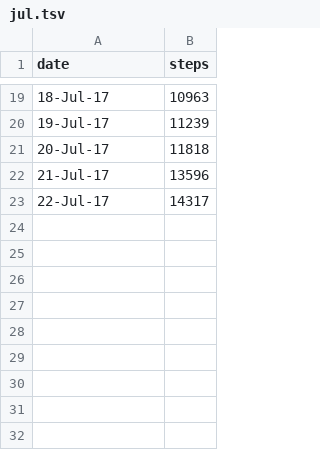
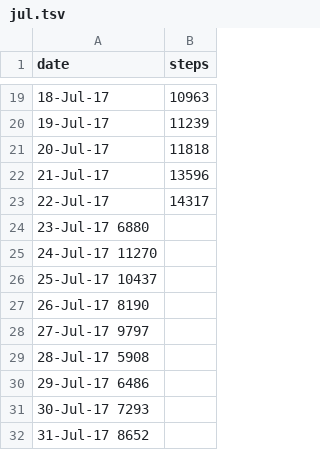
Before and after one commit to madebymak/d3_steps, a TSV file: jul.tsv, drawn as a sheet; only a part is shown, gaps mark what is left out.

Commit message:
Added more july data and new dev environment

```diff
--- a/jul.tsv
+++ b/jul.tsv
@@ -23 +23,10 @@ date	steps
 22-Jul-17	14317
+23-Jul-17 6880
+24-Jul-17 11270
+25-Jul-17 10437
+26-Jul-17 8190
+27-Jul-17 9797
+28-Jul-17 5908
+29-Jul-17 6486
+30-Jul-17 7293
+31-Jul-17 8652
```
Also changed, not shown: 2 other files.
